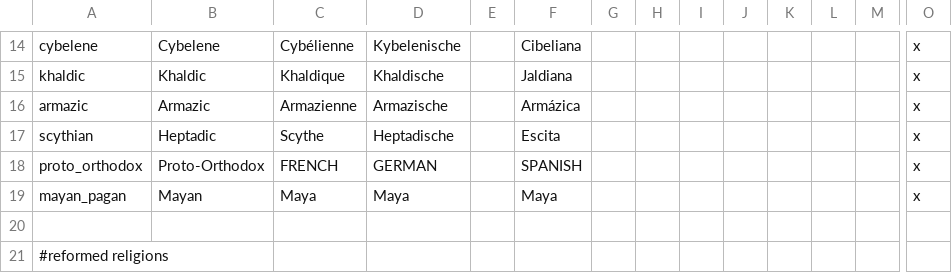
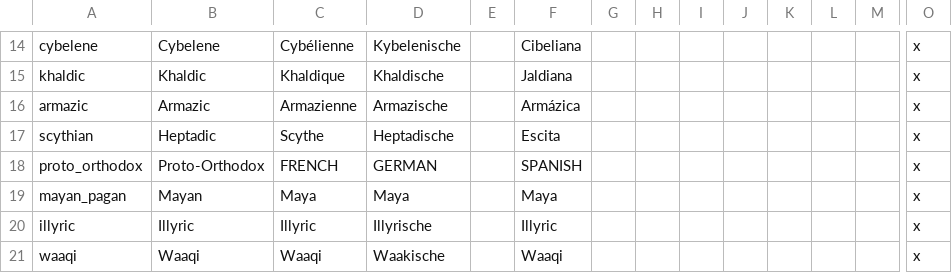
Before and after one commit to ParadoxGameConverters/ImperatorToCk2, a CSV file: ImperatorToCk2/DataFiles/defaultOutput/default/localisation/religion_loc.csv, drawn as a sheet; only a part is shown, gaps mark what is left out; the shorter side is filled out with more unchanged rows; rows hold the shown columns only; the diff covers the shown part only; the diff names each change by its address in the sheet, - before the commit and + after, or states it on an @@ line.

```diff
--- a/ImperatorToCk2/DataFiles/defaultOutput/default/localisation/religion_loc.csv
+++ b/ImperatorToCk2/DataFiles/defaultOutput/default/localisation/religion_loc.csv
+row 20: illyric | Illyric | Illyric | Illyrische |  | Illyric |  |  |  |  |  |  |  | x
+row 21: waaqi | Waaqi | Waaqi | Waakische |  | Waaqi |  |  |  |  |  |  |  | x
```
Also changed, not shown: 13 added rows elsewhere in this file, ImperatorToCk2/DataFiles/defaultOutput/default/localisation/culture_loc.csv, ImperatorToCk2/DataFiles/defaultOutput/default/localisation/zzz_default_dejure_localization.csv, 48 other files.
